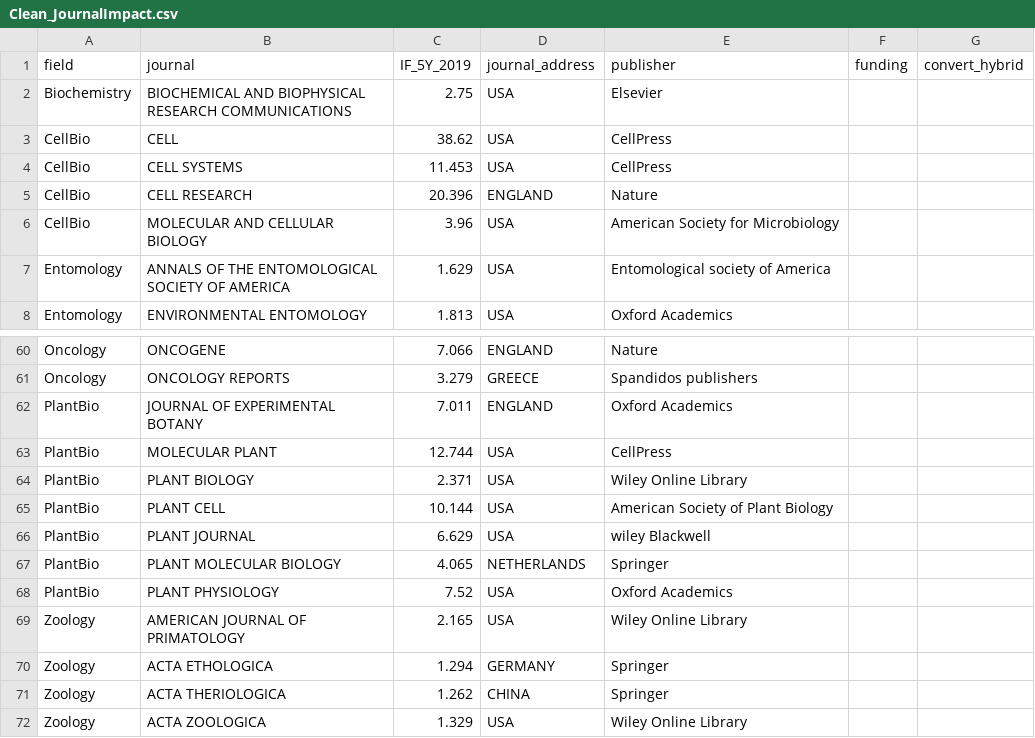
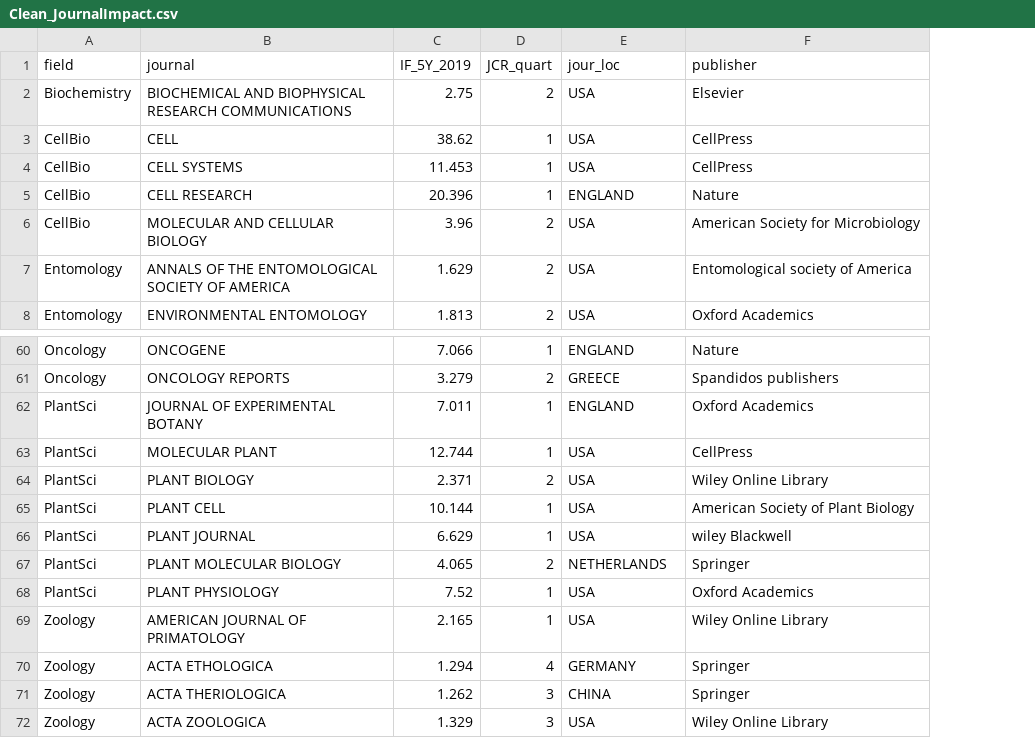
Before and after one commit to AUCompBio/OA_2021_AU, a CSV file: data/Clean_JournalImpact.csv, drawn as a sheet; only a part is shown, gaps mark what is left out; removed rows and columns are numbered as before the commit, all else as after; the diff names each change by its address in the sheet, - before the commit and + after, or states it on an @@ line.

Commit message:
Updating files

```diff
--- a/data/Clean_JournalImpact.csv
+++ b/data/Clean_JournalImpact.csv
+column D (JCR_quart), rows 2-8: 2 | 1 | 1 | 1 | 2 | 2 | 2; rows 60-72: 1 | 2 | 1 | 1 | 2 | 1 | 1 | 2 | 1 | 1 | 4 | 3 | 3
-column F (funding), empty
-column G (convert_hybrid), empty
-E1: journal_address
+E1: jour_loc
-A62:A68 (field): PlantBio
+A62:A68 (field): PlantSci
```
